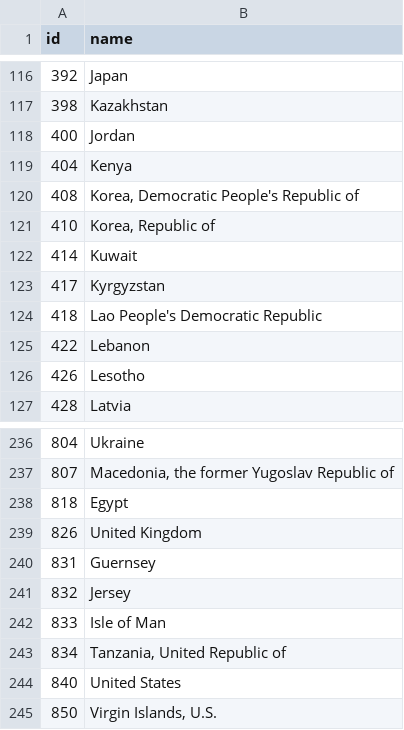
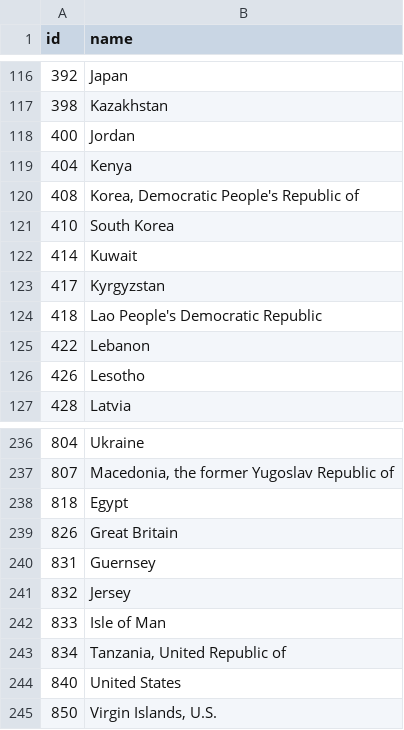
Before and after one commit to dankrajnak/jb-set, a TSV file: app/assets/images/world-country-names.tsv, drawn as a sheet; only a part is shown, gaps mark what is left out.

```diff
--- a/app/assets/images/world-country-names.tsv
+++ b/app/assets/images/world-country-names.tsv
@@ -120,3 +120,3 @@ id	name
 408	Korea, Democratic People's Republic of
-410	Korea, Republic of
+410	South Korea
 414	Kuwait
@@ -238,3 +238,3 @@ id	name
 818	Egypt
-826	United Kingdom
+826	Great Britain
 831	Guernsey
```
Also changed, not shown: 7 other files.
